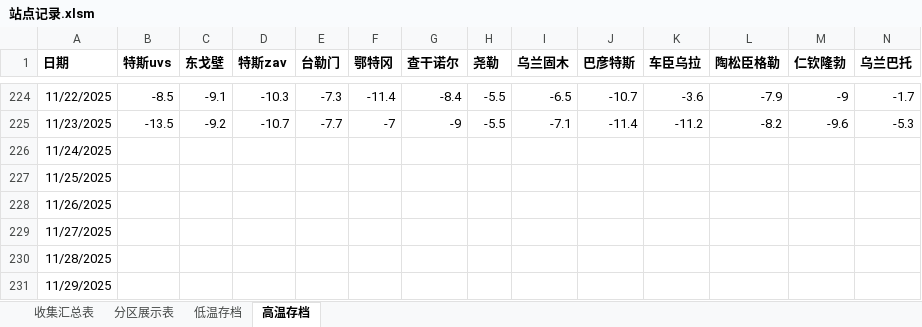
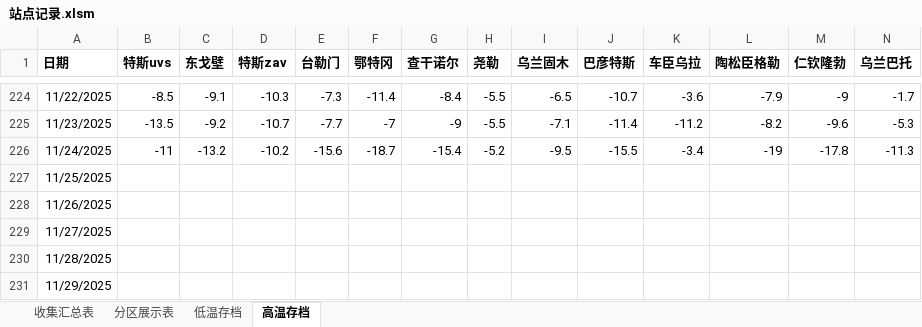
Before and after one commit to qkvkql/default, an Excel workbook: 气象/站点记录.xlsm, sheet 高温存档, drawn as a sheet; only a part is shown, gaps mark what is left out; values as stored, in another font and other column widths than the file's, no borders; the diff names each change by its address in the sheet, - before the commit and + after, or states it on an @@ line.

```diff
--- a/气象/站点记录.xlsm (sheet 高温存档)
+++ b/气象/站点记录.xlsm (sheet 高温存档)
-B226 (特斯uvs): (empty)
+B226 (特斯uvs): -11
-C226 (东戈壁): (empty)
+C226 (东戈壁): -13.2
-D226 (特斯zav): (empty)
+D226 (特斯zav): -10.2
-E226 (台勒门): (empty)
+E226 (台勒门): -15.6
-F226 (鄂特冈): (empty)
+F226 (鄂特冈): -18.7
-G226 (查干诺尔): (empty)
+G226 (查干诺尔): -15.4
-H226 (尧勒): (empty)
+H226 (尧勒): -5.2
-I226 (乌兰固木): (empty)
+I226 (乌兰固木): -9.5
-J226 (巴彦特斯): (empty)
+J226 (巴彦特斯): -15.5
-K226 (车臣乌拉): (empty)
+K226 (车臣乌拉): -3.4
-L226 (陶松臣格勒): (empty)
+L226 (陶松臣格勒): -19
-M226 (仁钦隆勃): (empty)
+M226 (仁钦隆勃): -17.8
-N226 (乌兰巴托): (empty)
+N226 (乌兰巴托): -11.3
```
Also changed, not shown: sheet 收集汇总表, sheet 低温存档, 2 other files.
